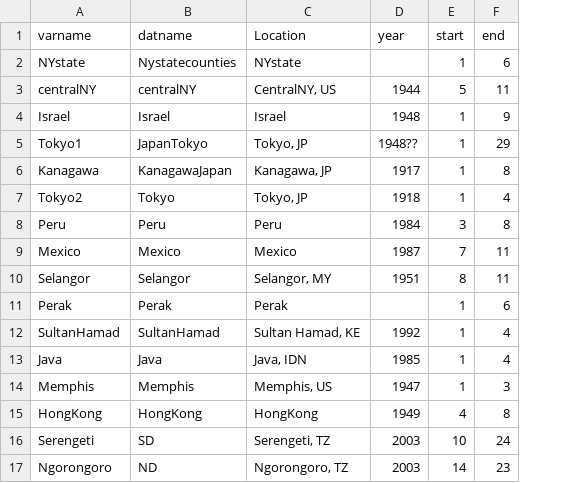
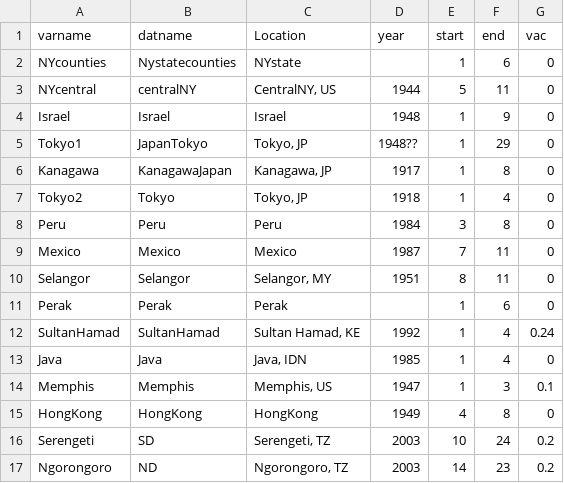
Before and after one commit to eliminaterabies/egfR0, a TSV file: series.tsv, drawn as a sheet; the diff names each change by its address in the sheet, - before the commit and + after, or states it on an @@ line.

```diff
--- a/series.tsv
+++ b/series.tsv
+column G (vac), rows 2-17: 0 | 0 | 0 | 0 | 0 | 0 | 0 | 0 | 0 | 0 | 0.24 | 0 | 0.1 | 0 | 0.2 | 0.2
-A2 (varname): NYstate
+A2 (varname): NYcounties
-A3 (varname): centralNY
+A3 (varname): NYcentral
```
Also changed, not shown: 5 other files.
